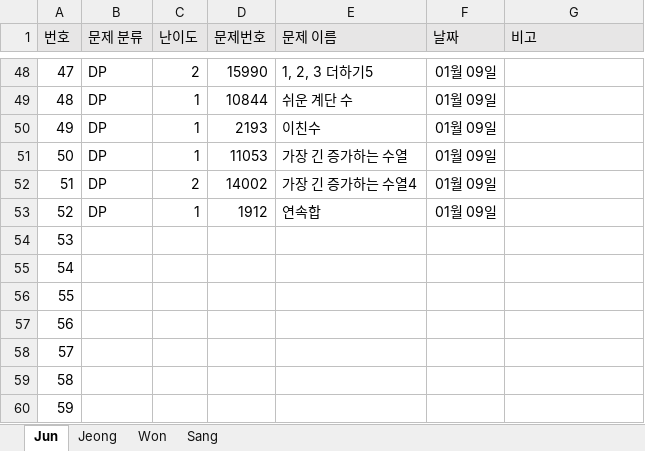
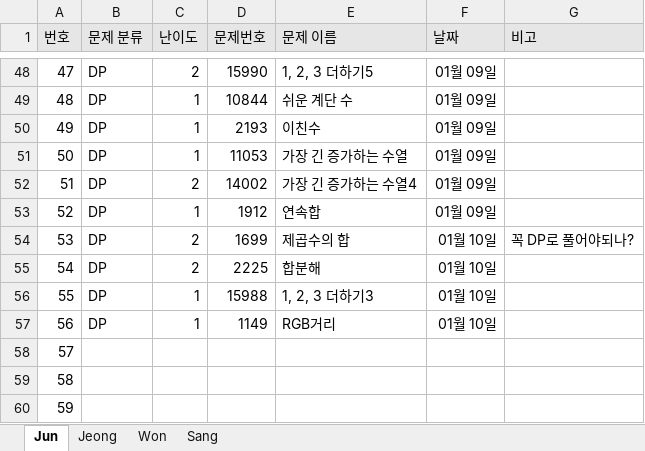
Before and after one commit to JunHeon-Ch/GC_Algorithm_Study, an Excel workbook: Status.xlsx, sheet Jun, drawn as a sheet; only a part is shown, gaps mark what is left out; values as stored, in another font and other column widths than the file's, no borders; the diff names each change by its address in the sheet, - before the commit and + after, or states it on an @@ line.

Commit message:
docs: Updating junheon status

```diff
--- a/Status.xlsx (sheet Jun)
+++ b/Status.xlsx (sheet Jun)
-B54:B57 (문제 분류): (empty)
+B54:B57 (문제 분류): DP
-C54:C55 (난이도): (empty)
+C54:C55 (난이도): 2
-D54 (문제번호): (empty)
+D54 (문제번호): 1699
-E54 (문제 이름): (empty)
+E54 (문제 이름): 제곱수의 합
-F54:F57 (날짜): (empty)
+F54:F57 (날짜): 01월 10일
-G54 (비고): (empty)
+G54 (비고): 꼭 DP로 풀어야되나?
-D55 (문제번호): (empty)
+D55 (문제번호): 2225
-E55 (문제 이름): (empty)
+E55 (문제 이름): 합분해
-C56:C57 (난이도): (empty)
+C56:C57 (난이도): 1
-D56 (문제번호): (empty)
+D56 (문제번호): 15988
-E56 (문제 이름): (empty)
+E56 (문제 이름): 1, 2, 3 더하기3
-D57 (문제번호): (empty)
+D57 (문제번호): 1149
-E57 (문제 이름): (empty)
+E57 (문제 이름): RGB거리
```
